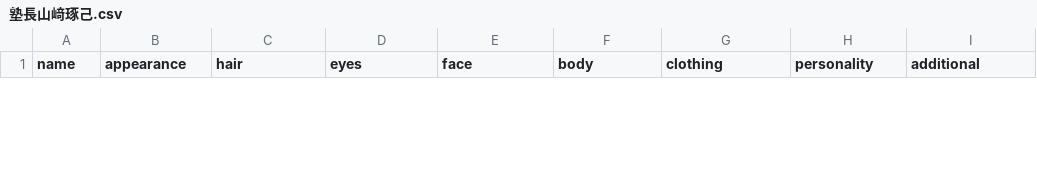
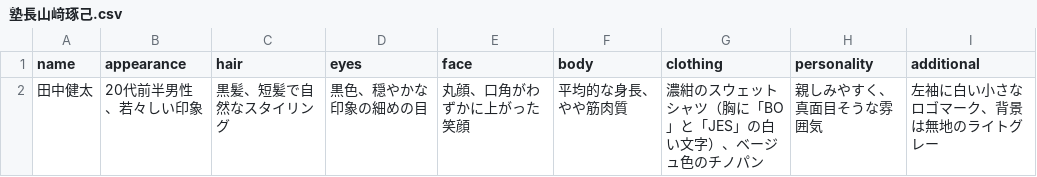
Before and after one commit to Getabako/if-tech, a CSV file: WorkFlow_origin/character/塾長山﨑琢己/塾長山﨑琢己.csv, drawn as a sheet; only a part is shown; the diff covers the shown part only; the diff names each change by its address in the sheet, - before the commit and + after, or states it on an @@ line.

```diff
--- a/WorkFlow_origin/character/塾長山﨑琢己/塾長山﨑琢己.csv
+++ b/WorkFlow_origin/character/塾長山﨑琢己/塾長山﨑琢己.csv
+row 2: 田中健太 | 20代前半男性、若々しい印象 | 黒髪、短髪で自然なスタイリング | 黒色、穏やかな印象の細めの目 | 丸顔、口角がわずかに上がった笑顔 | 平均的な身長、やや筋肉質 | 濃紺のスウェットシャツ（胸に「BO」と「JES」の白い文字）、ベージュ色のチノパン | 親しみやすく、真面目そうな雰囲気 | 左袖に白い小さなロゴマーク、背景は無地のライトグレー
```
Also changed, not shown: 1 removed row elsewhere in this file, WorkFlow_origin/character/CTO井上陽斗/CTO井上陽斗.csv, WorkFlow_origin/character/塾頭高崎翔太/塾頭高崎翔太.csv, 5 other files.
